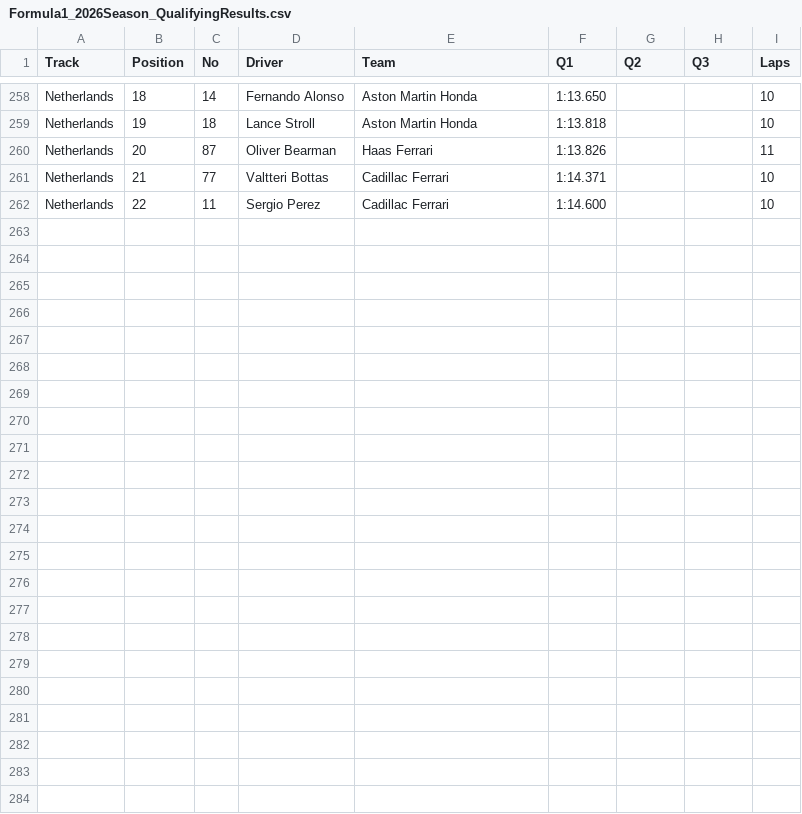
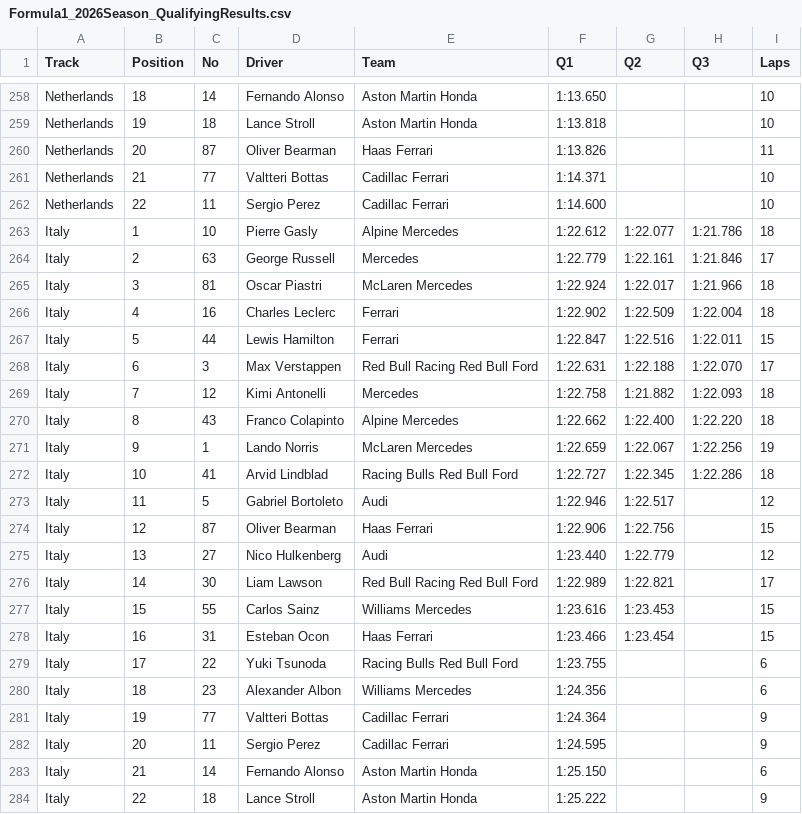
Before and after one commit to toUpperCase78/formula1-datasets, a CSV file: Formula1_2026Season_QualifyingResults.csv, drawn as a sheet; only a part is shown, gaps mark what is left out.

Commit message:
F1 2026 Season Qualifying Results (13 of 22 Rounds)

```diff
--- a/Formula1_2026Season_QualifyingResults.csv
+++ b/Formula1_2026Season_QualifyingResults.csv
@@ -262 +262,23 @@ Netherlands,21,77,Valtteri Bottas,Cadillac Ferrari,1:14.371,,,10
 Netherlands,22,11,Sergio Perez,Cadillac Ferrari,1:14.600,,,10
+Italy,1,10,Pierre Gasly,Alpine Mercedes,1:22.612,1:22.077,1:21.786,18
+Italy,2,63,George Russell,Mercedes,1:22.779,1:22.161,1:21.846,17
+Italy,3,81,Oscar Piastri,McLaren Mercedes,1:22.924,1:22.017,1:21.966,18
+Italy,4,16,Charles Leclerc,Ferrari,1:22.902,1:22.509,1:22.004,18
+Italy,5,44,Lewis Hamilton,Ferrari,1:22.847,1:22.516,1:22.011,15
+Italy,6,3,Max Verstappen,Red Bull Racing Red Bull Ford,1:22.631,1:22.188,1:22.070,17
+Italy,7,12,Kimi Antonelli,Mercedes,1:22.758,1:21.882,1:22.093,18
+Italy,8,43,Franco Colapinto,Alpine Mercedes,1:22.662,1:22.400,1:22.220,18
+Italy,9,1,Lando Norris,McLaren Mercedes,1:22.659,1:22.067,1:22.256,19
+Italy,10,41,Arvid Lindblad,Racing Bulls Red Bull Ford,1:22.727,1:22.345,1:22.286,18
+Italy,11,5,Gabriel Bortoleto,Audi,1:22.946,1:22.517,,12
+Italy,12,87,Oliver Bearman,Haas Ferrari,1:22.906,1:22.756,,15
+Italy,13,27,Nico Hulkenberg,Audi,1:23.440,1:22.779,,12
+Italy,14,30,Liam Lawson,Red Bull Racing Red Bull Ford,1:22.989,1:22.821,,17
+Italy,15,55,Carlos Sainz,Williams Mercedes,1:23.616,1:23.453,,15
+Italy,16,31,Esteban Ocon,Haas Ferrari,1:23.466,1:23.454,,15
+Italy,17,22,Yuki Tsunoda,Racing Bulls Red Bull Ford,1:23.755,,,6
+Italy,18,23,Alexander Albon,Williams Mercedes,1:24.356,,,6
+Italy,19,77,Valtteri Bottas,Cadillac Ferrari,1:24.364,,,9
+Italy,20,11,Sergio Perez,Cadillac Ferrari,1:24.595,,,9
+Italy,21,14,Fernando Alonso,Aston Martin Honda,1:25.150,,,6
+Italy,22,18,Lance Stroll,Aston Martin Honda,1:25.222,,,9
```
